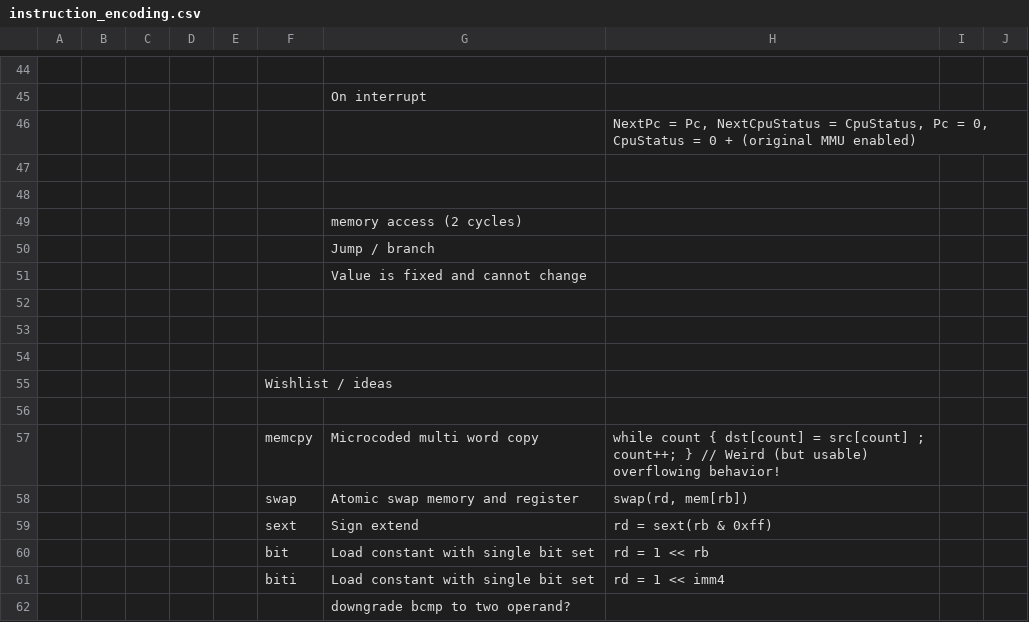
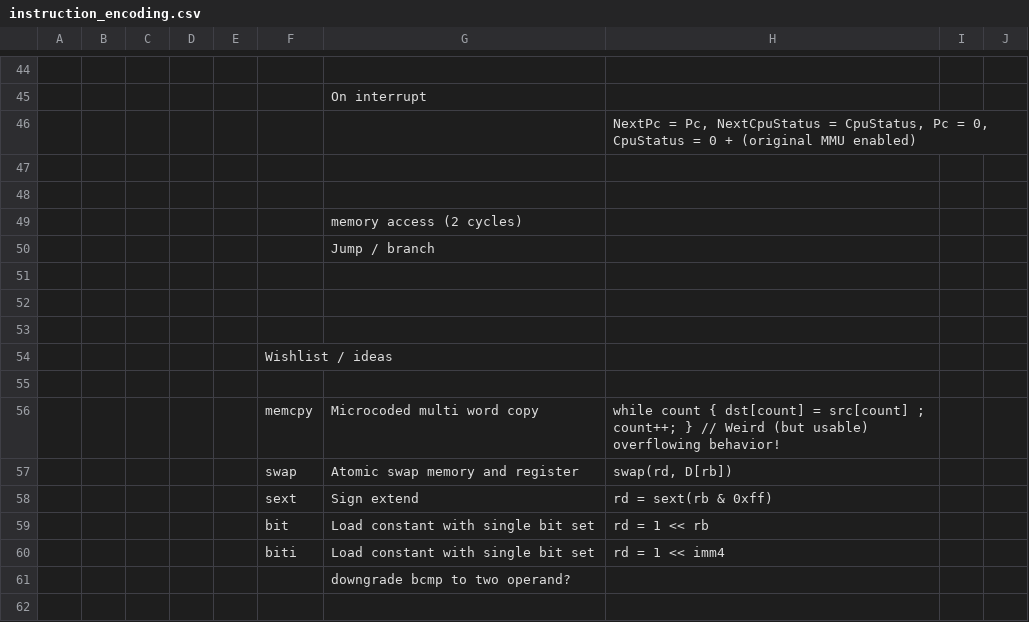
Before and after one commit to bluecube/pickle_risc, a CSV file: generated/instruction_encoding.csv, drawn as a sheet; only a part is shown, gaps mark what is left out; removed rows and columns are numbered as before the commit, all else as after; the diff names each change by its address in the sheet, - before the commit and + after, or states it on an @@ line.

```diff
--- a/generated/instruction_encoding.csv
+++ b/generated/instruction_encoding.csv
-row 51:  |  |  |  |  |  | Value is fixed and cannot change
-H57: swap(rd, mem[rb])
+H57: swap(rd, D[rb])
```
Also changed, not shown: 2 other files.
